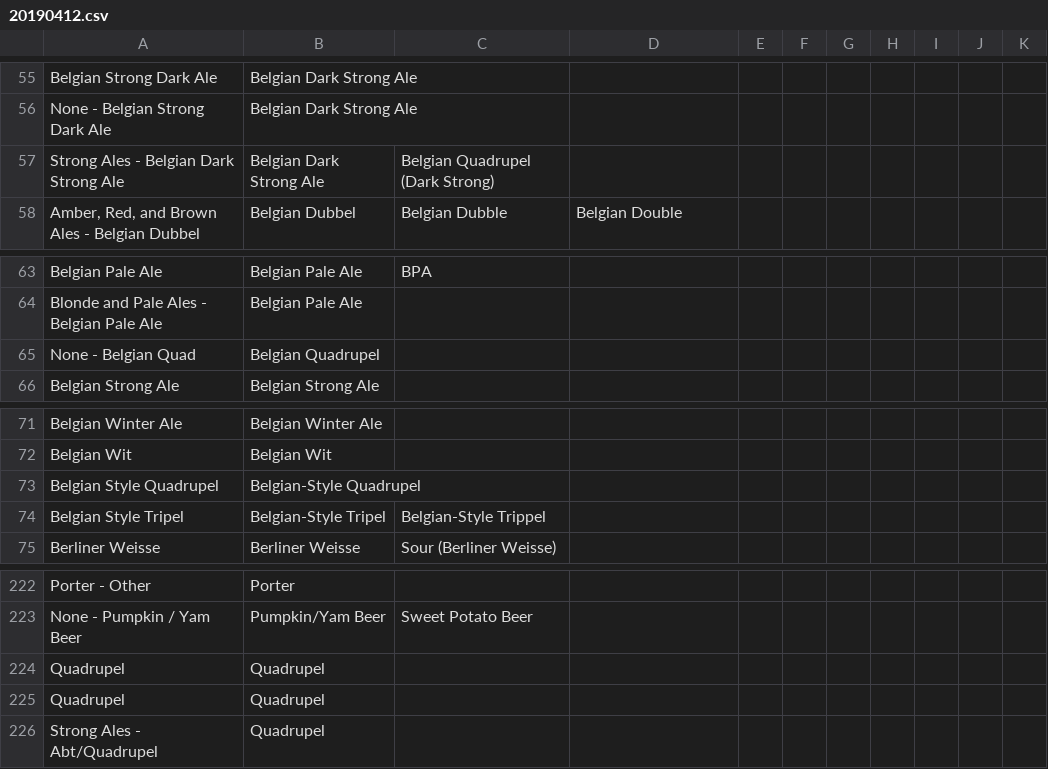
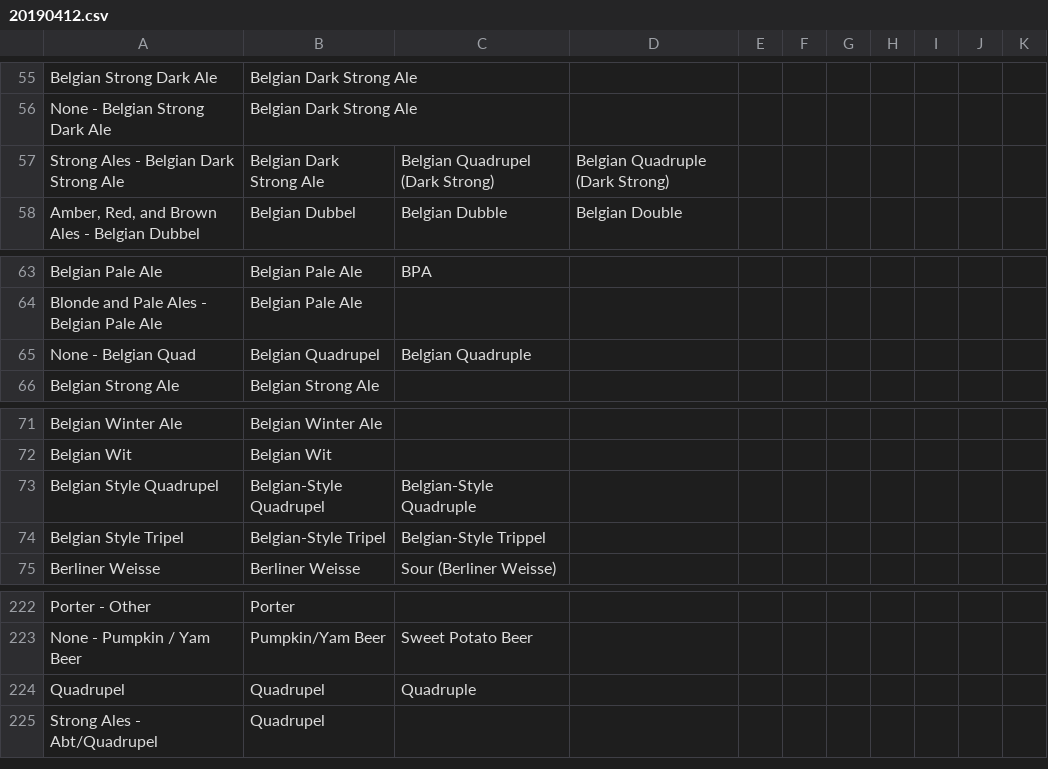
Before and after one commit to cartacode/hsv_dot_beer, a CSV file: beers/merge_csvs/20190412.csv, drawn as a sheet; only a part is shown, gaps mark what is left out.

Commit message:
Add quadruple as alternate name for quadrupel

```diff
--- a/beers/merge_csvs/20190412.csv
+++ b/beers/merge_csvs/20190412.csv
@@ -56,3 +56,3 @@ Belgian Strong Dark Ale,Belgian Dark Strong Ale,,,,,,,,,
 None - Belgian Strong Dark Ale,Belgian Dark Strong Ale,,,,,,,,,
-Strong Ales - Belgian Dark Strong Ale,Belgian Dark Strong Ale,Belgian Quadrupel (Dark Strong),,,,,,,,
+Strong Ales - Belgian Dark Strong Ale,Belgian Dark Strong Ale,Belgian Quadrupel (Dark Strong),Belgian Quadruple (Dark Strong),,,,,,,
 "Amber, Red, and Brown Ales - Belgian Dubbel",Belgian Dubbel,Belgian Dubble,Belgian Double,,,,,,,
@@ -64,3 +64,3 @@ Belgian Pale Ale,Belgian Pale Ale,BPA,,,,,,,,
 Blonde and Pale Ales - Belgian Pale Ale,Belgian Pale Ale,,,,,,,,,
-None - Belgian Quad,Belgian Quadrupel,,,,,,,,,
+None - Belgian Quad,Belgian Quadrupel,Belgian Quadruple,,,,,,,,
 Belgian Strong Ale,Belgian Strong Ale,,,,,,,,,
@@ -72,3 +72,3 @@ Belgian Winter Ale,Belgian Winter Ale,,,,,,,,,
 Belgian Wit,Belgian Wit,,,,,,,,,
-Belgian Style Quadrupel,Belgian-Style Quadrupel,,,,,,,,,
+Belgian Style Quadrupel,Belgian-Style Quadrupel,Belgian-Style Quadruple,,,,,,,,
 Belgian Style Tripel,Belgian-Style Tripel,Belgian-Style Trippel,,,,,,,,
@@ -223,4 +223,3 @@ Porter - Other,Porter,,,,,,,,,
 None - Pumpkin / Yam Beer,Pumpkin/Yam Beer,Sweet Potato Beer,,,,,,,,
-Quadrupel,Quadrupel,,,,,,,,,
-Quadrupel,Quadrupel,,,,,,,,,
+Quadrupel,Quadrupel,Quadruple,,,,,,,,
 Strong Ales - Abt/Quadrupel,Quadrupel,,,,,,,,,
```
